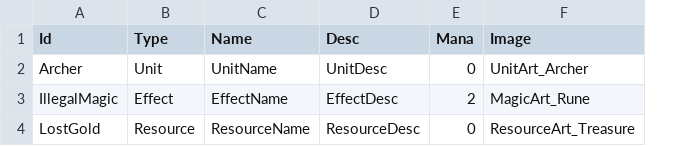
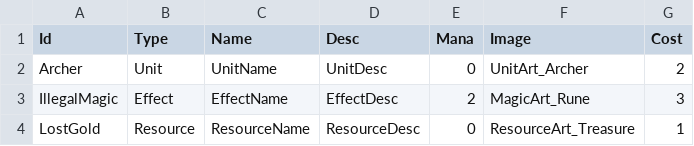
Before and after one commit to Devel-Rocket-ClassRoom/minigame-project-chuleku, a CSV file: Assets/Resources/CardData/CardTable.csv, drawn as a sheet; the diff names each change by its address in the sheet, - before the commit and + after, or states it on an @@ line.

```diff
--- a/Assets/Resources/CardData/CardTable.csv
+++ b/Assets/Resources/CardData/CardTable.csv
+column G (Cost), rows 2-4: 2 | 3 | 1
```
Also changed, not shown: Assets/Resources/DataTable/StringTable.csv, 15 other files.
